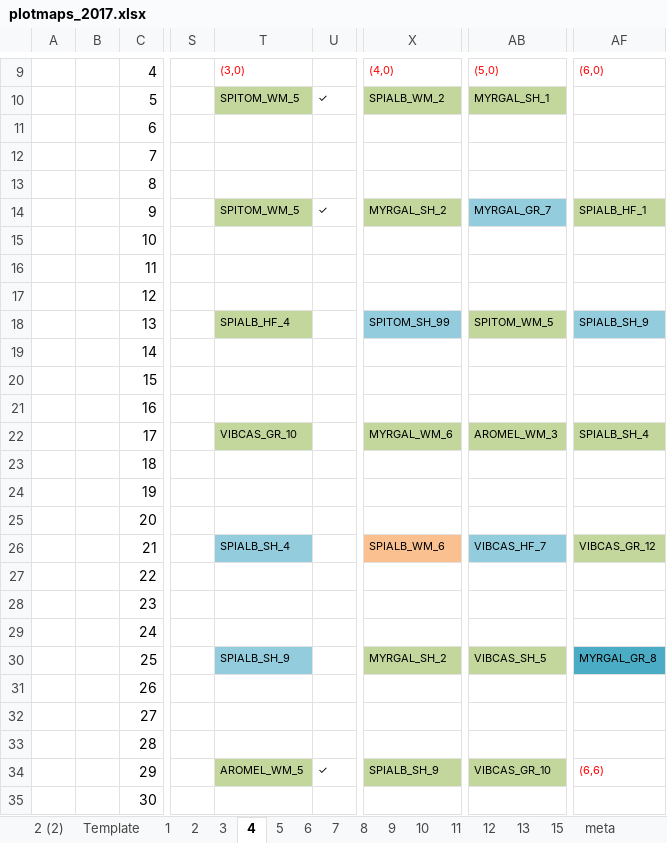
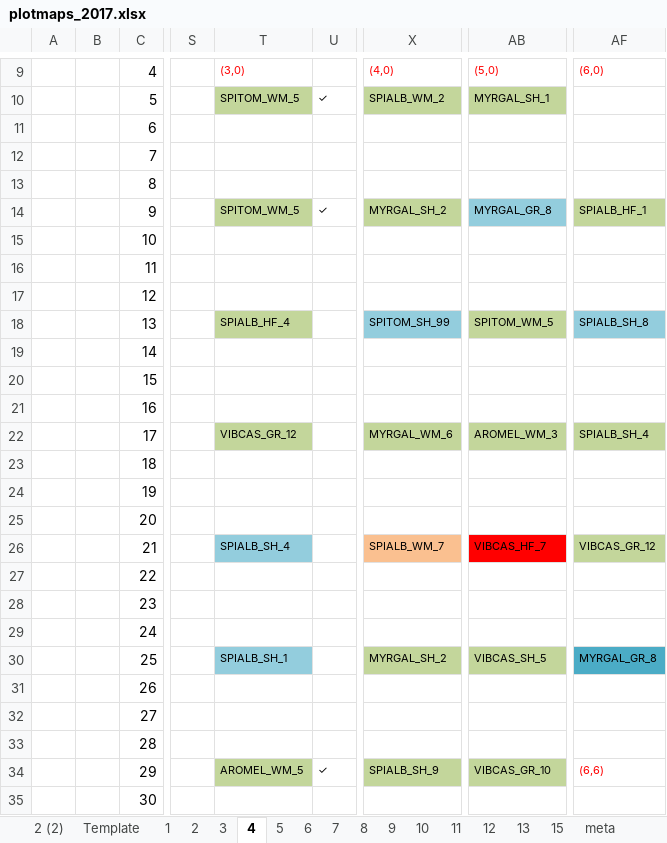
Before and after one commit to lizzieinvancouver/wildhellgarden, an Excel workbook: Planning/planning_2017/plotmaps_2017.xlsx, sheet 4, drawn as a sheet; only a part is shown, gaps mark what is left out; values as stored, in another font and other column widths than the file's, no borders; the diff names each change by its address in the sheet, - before the commit and + after, or states it on an @@ line.

```diff
--- a/Planning/planning_2017/plotmaps_2017.xlsx (sheet 4)
+++ b/Planning/planning_2017/plotmaps_2017.xlsx (sheet 4)
-AB14: MYRGAL_GR_7
+AB14: MYRGAL_GR_8
-AF18: SPIALB_SH_9
+AF18: SPIALB_SH_8
-T22: VIBCAS_GR_10
+T22: VIBCAS_GR_12
-X26: SPIALB_WM_6
+X26: SPIALB_WM_7
-AB26 fill: #93CDDD
+AB26 fill: #FF0000
-T30: SPIALB_SH_9
+T30: SPIALB_SH_1
```
Also changed, not shown: sheet 13, sheet 10, sheet 11, sheet meta, sheet 2, sheet 1, 5 more sheets.
